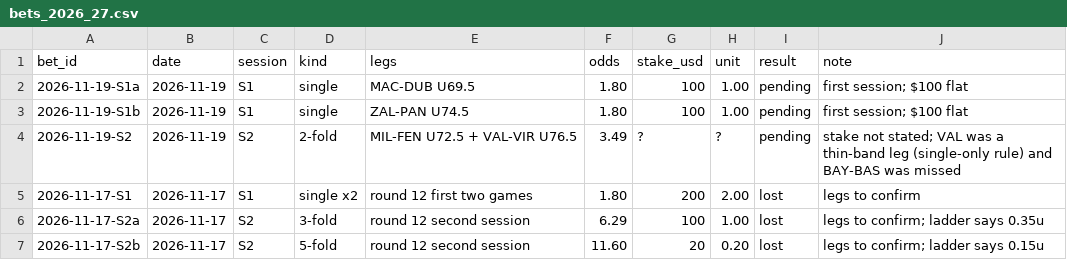
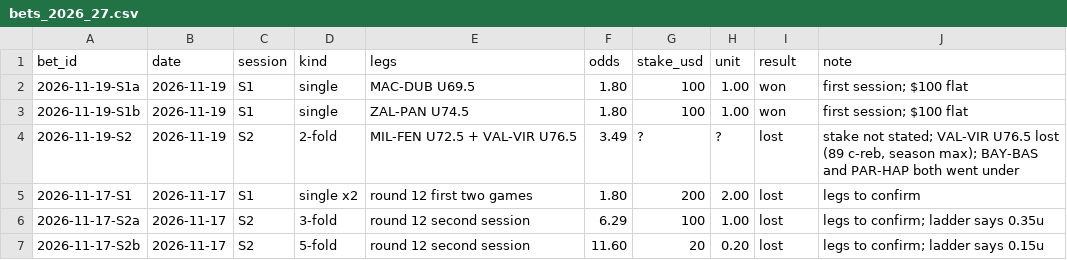
Before and after one commit to baranyavas/euroleague-creb-model, a CSV file: data/bets_2026_27.csv, drawn as a sheet.

```diff
--- a/data/bets_2026_27.csv
+++ b/data/bets_2026_27.csv
@@ -1,5 +1,5 @@
 bet_id,date,session,kind,legs,odds,stake_usd,unit,result,note
-2026-11-19-S1a,2026-11-19,S1,single,MAC-DUB U69.5,1.80,100,1.00,pending,first session; $100 flat
-2026-11-19-S1b,2026-11-19,S1,single,ZAL-PAN U74.5,1.80,100,1.00,pending,first session; $100 flat
-2026-11-19-S2,2026-11-19,S2,2-fold,MIL-FEN U72.5 + VAL-VIR U76.5,3.49,?,?,pending,stake not stated; VAL was a thin-band leg (single-only rule) and BAY-BAS was missed
+2026-11-19-S1a,2026-11-19,S1,single,MAC-DUB U69.5,1.80,100,1.00,won,first session; $100 flat
+2026-11-19-S1b,2026-11-19,S1,single,ZAL-PAN U74.5,1.80,100,1.00,won,first session; $100 flat
+2026-11-19-S2,2026-11-19,S2,2-fold,MIL-FEN U72.5 + VAL-VIR U76.5,3.49,?,?,lost,"stake not stated; VAL-VIR U76.5 lost (89 c-reb, season max); BAY-BAS and PAR-HAP both went under"
 2026-11-17-S1,2026-11-17,S1,single x2,round 12 first two games,1.80,200,2.00,lost,legs to confirm
```
Also changed, not shown: data/decisions_2026_27.csv, data/processed/games.csv, 7 other files.
